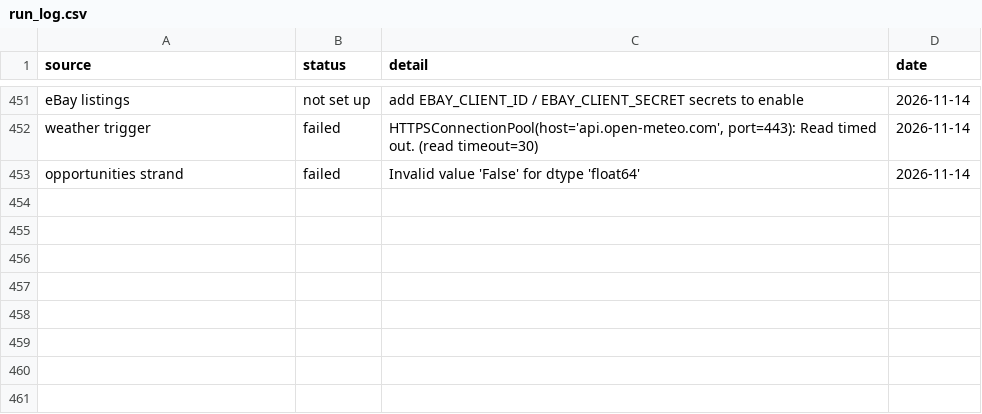
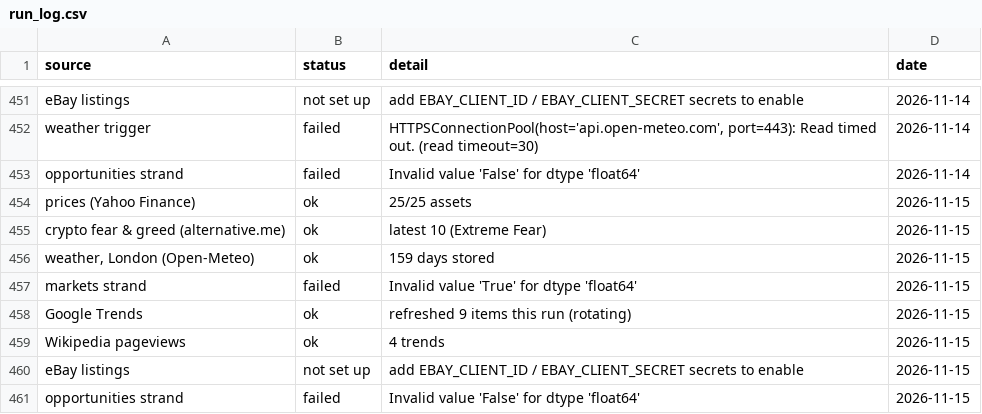
Before and after one commit to akastudiogdrive-droid/coin, a CSV file: data/run_log.csv, drawn as a sheet; only a part is shown, gaps mark what is left out; the diff names each change by its address in the sheet, - before the commit and + after, or states it on an @@ line.

```diff
--- a/data/run_log.csv
+++ b/data/run_log.csv
+row 454: prices (Yahoo Finance) | ok | 25/25 assets | 2026-11-15
+row 455: crypto fear & greed (alternative.me) | ok | latest 10 (Extreme Fear) | 2026-11-15
+row 456: weather, London (Open-Meteo) | ok | 159 days stored | 2026-11-15
+row 457: markets strand | failed | Invalid value 'True' for dtype 'float64' | 2026-11-15
+row 458: Google Trends | ok | refreshed 9 items this run (rotating) | 2026-11-15
+row 459: Wikipedia pageviews | ok | 4 trends | 2026-11-15
+row 460: eBay listings | not set up | add EBAY_CLIENT_ID / EBAY_CLIENT_SECRET secrets to enable | 2026-11-15
+row 461: opportunities strand | failed | Invalid value 'False' for dtype 'float64' | 2026-11-15
```
Also changed, not shown: data/context/weather_london.csv, data/prices/BTC_USD.csv, 24 other files.
